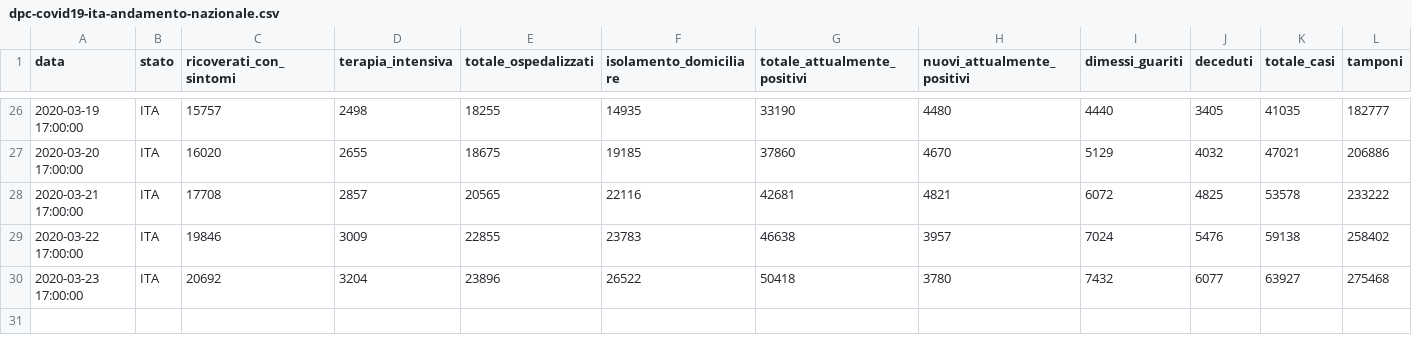
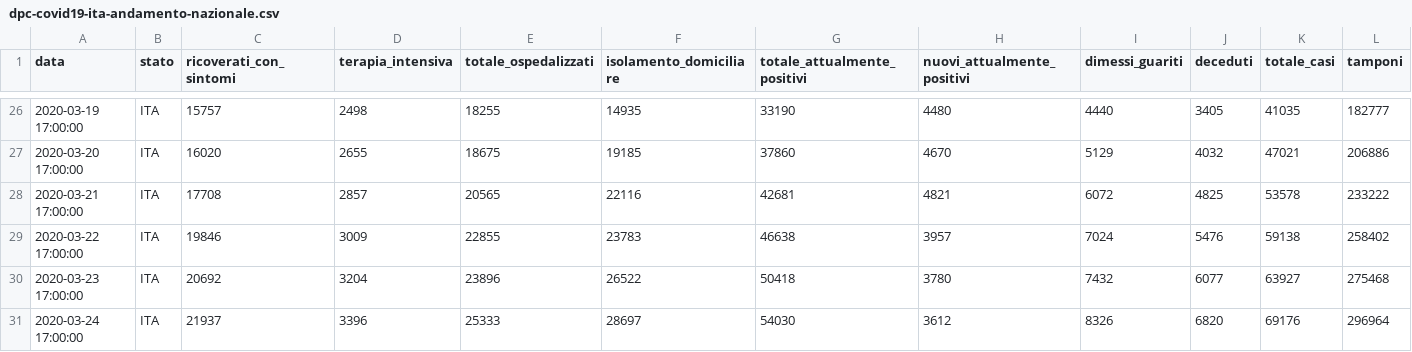
Before and after one commit to abaroni/HexTiles, a CSV file: assets/data/dpc-covid19-ita-andamento-nazionale.csv, drawn as a sheet; only a part is shown, gaps mark what is left out.

```diff
--- a/assets/data/dpc-covid19-ita-andamento-nazionale.csv
+++ b/assets/data/dpc-covid19-ita-andamento-nazionale.csv
@@ -30 +30,2 @@ data,stato,ricoverati_con_sintomi,terapia_intensiva,totale_ospedalizzati,isolame
 2020-03-23 17:00:00,ITA,20692,3204,23896,26522,50418,3780,7432,6077,63927,275468
+2020-03-24 17:00:00,ITA,21937,3396,25333,28697,54030,3612,8326,6820,69176,296964
```
Also changed, not shown: assets/data/dpc-covid19-ita-regioni.csv.
